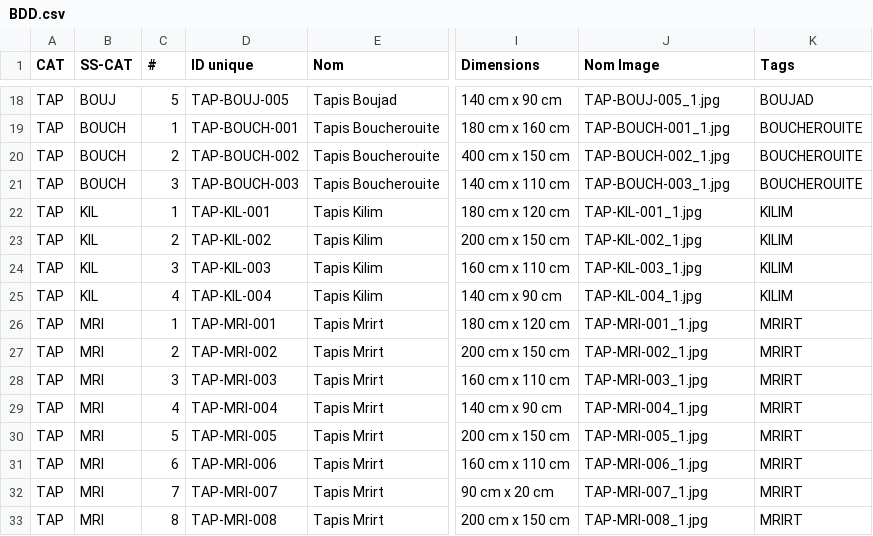
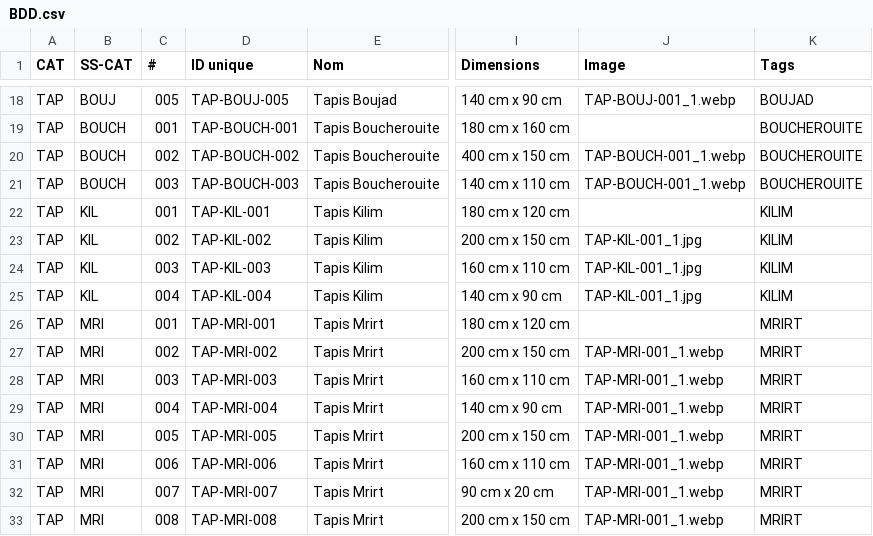
Before and after one commit to NLO8585/Maroc, a CSV file: BDD.csv, drawn as a sheet; only a part is shown, gaps mark what is left out; the diff covers the shown part only; the diff names each change by its address in the sheet, - before the commit and + after, or states it on an @@ line.

```diff
--- a/BDD.csv
+++ b/BDD.csv
-J1: Nom Image
+J1: Image
-C18 (#): 5
+C18 (#): 005
-J18 (Image): TAP-BOUJ-005_1.jpg
+J18 (Image): TAP-BOUJ-001_1.webp
-C19 (#): 1
+C19 (#): 001
-J19 (Image): TAP-BOUCH-001_1.jpg
+J19 (Image): (empty)
-C20 (#): 2
+C20 (#): 002
-J20 (Image): TAP-BOUCH-002_1.jpg
+J20 (Image): TAP-BOUCH-001_1.webp
-C21 (#): 3
+C21 (#): 003
-J21 (Image): TAP-BOUCH-003_1.jpg
+J21 (Image): TAP-BOUCH-001_1.webp
-C22 (#): 1
+C22 (#): 001
-J22 (Image): TAP-KIL-001_1.jpg
+J22 (Image): (empty)
-C23 (#): 2
+C23 (#): 002
-J23 (Image): TAP-KIL-002_1.jpg
+J23 (Image): TAP-KIL-001_1.jpg
-C24 (#): 3
+C24 (#): 003
-J24 (Image): TAP-KIL-003_1.jpg
+J24 (Image): TAP-KIL-001_1.jpg
-C25 (#): 4
+C25 (#): 004
-J25 (Image): TAP-KIL-004_1.jpg
+J25 (Image): TAP-KIL-001_1.jpg
-C26 (#): 1
+C26 (#): 001
-J26 (Image): TAP-MRI-001_1.jpg
+J26 (Image): (empty)
-C27 (#): 2
+C27 (#): 002
-J27 (Image): TAP-MRI-002_1.jpg
+J27 (Image): TAP-MRI-001_1.webp
-C28 (#): 3
+C28 (#): 003
-J28 (Image): TAP-MRI-003_1.jpg
+J28 (Image): TAP-MRI-001_1.webp
-C29 (#): 4
+C29 (#): 004
-J29 (Image): TAP-MRI-004_1.jpg
+J29 (Image): TAP-MRI-001_1.webp
-C30 (#): 5
+C30 (#): 005
-J30 (Image): TAP-MRI-005_1.jpg
+J30 (Image): TAP-MRI-001_1.webp
-C31 (#): 6
+C31 (#): 006
-J31 (Image): TAP-MRI-006_1.jpg
+J31 (Image): TAP-MRI-001_1.webp
-C32 (#): 7
+C32 (#): 007
-J32 (Image): TAP-MRI-007_1.jpg
+J32 (Image): TAP-MRI-001_1.webp
-C33 (#): 8
+C33 (#): 008
-J33 (Image): TAP-MRI-008_1.jpg
+J33 (Image): TAP-MRI-001_1.webp
```
Also changed, not shown: 73 edited cells elsewhere in this file, 13 other files.
